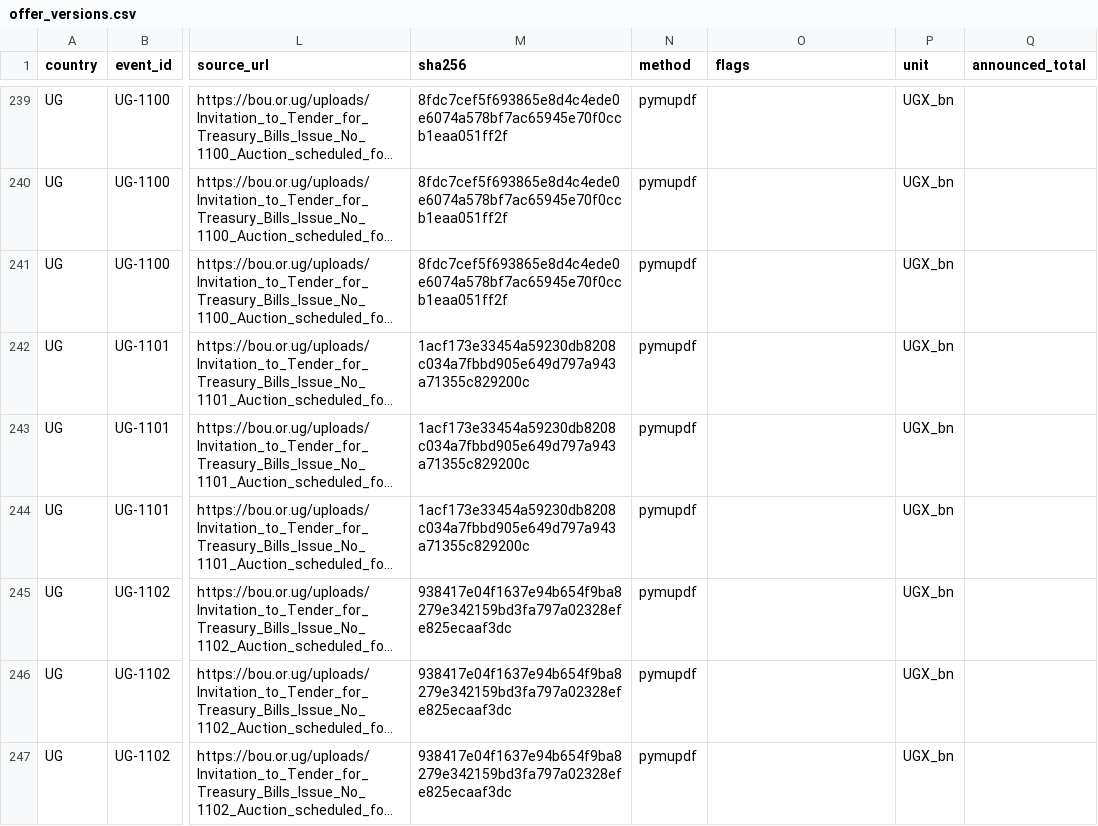
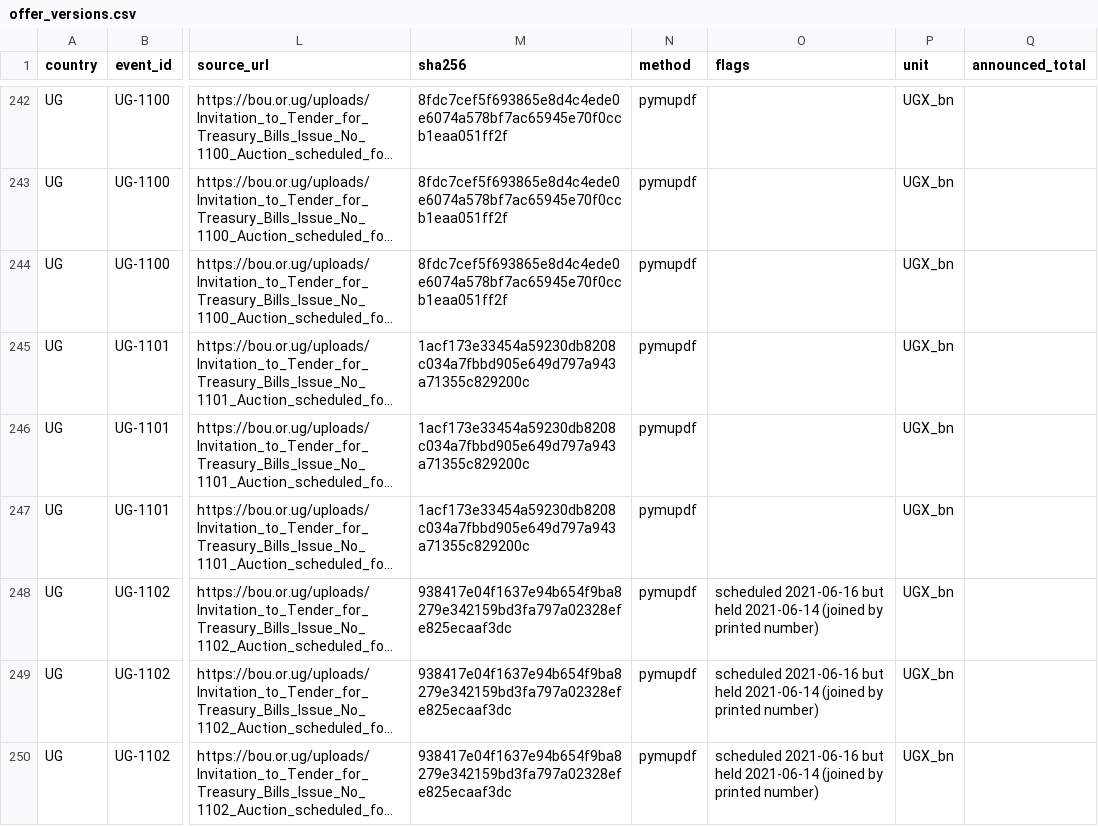
Before and after one commit to Isaac25-lgtm/africa-treasury-bill-auctions, a CSV file: data/derived/offer_versions.csv, drawn as a sheet; only a part is shown, gaps mark what is left out; long unchanged cells end in …; addresses are those after the commit; the diff covers the shown part only; the diff names each change by its address in the sheet, - before the commit and + after, or states it on an @@ line.

```diff
--- a/data/derived/offer_versions.csv
+++ b/data/derived/offer_versions.csv
-O248:O250 (flags): (empty)
+O248:O250 (flags): scheduled 2021-06-16 but held 2021-06-14 (joined by printed number)
```
Also changed, not shown: 3 added rows and 27 edited cells elsewhere in this file, data/derived/auction_events.csv, outputs/tables/A3_offer_reconciliation.csv, 44 other files.
